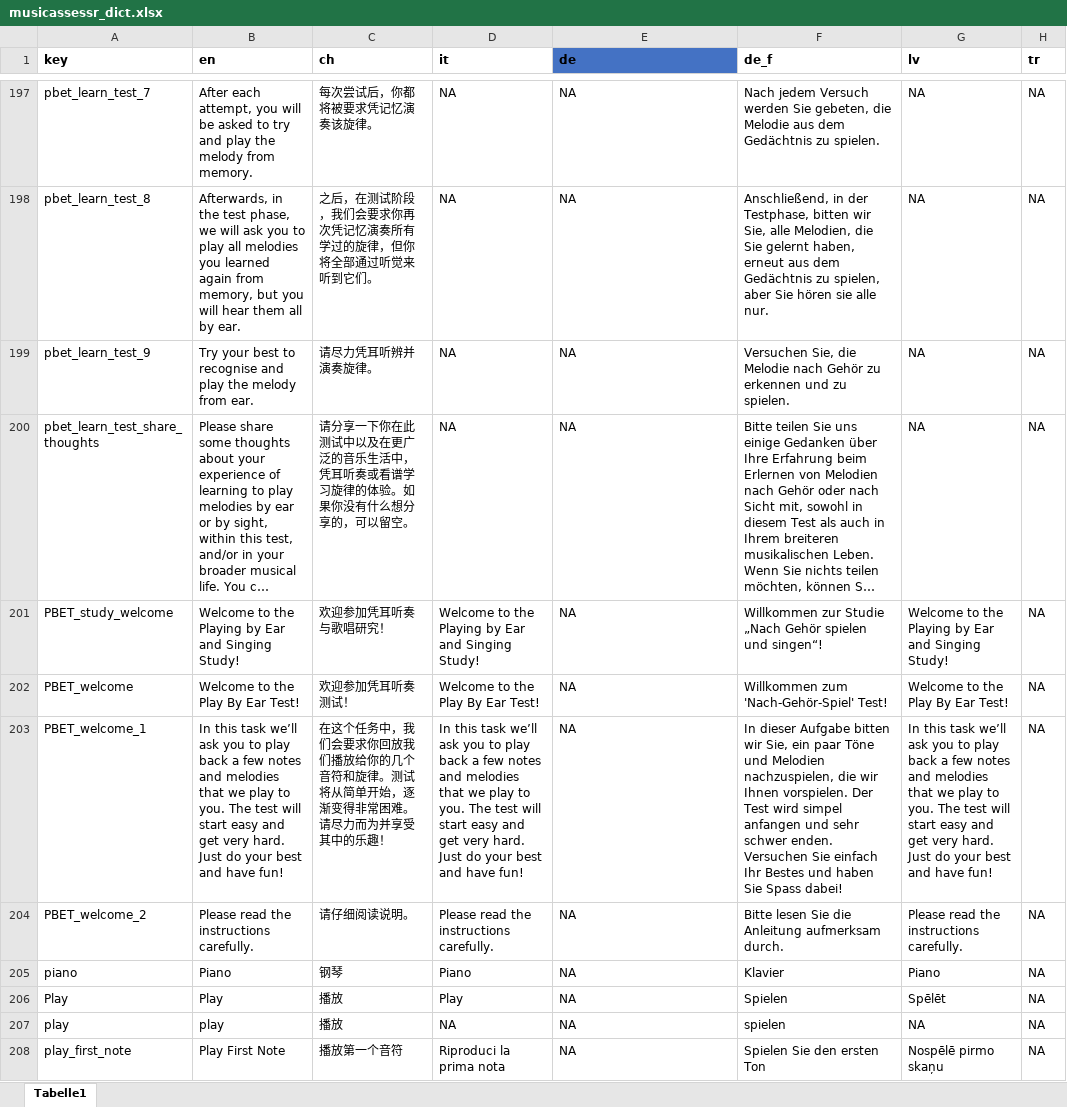
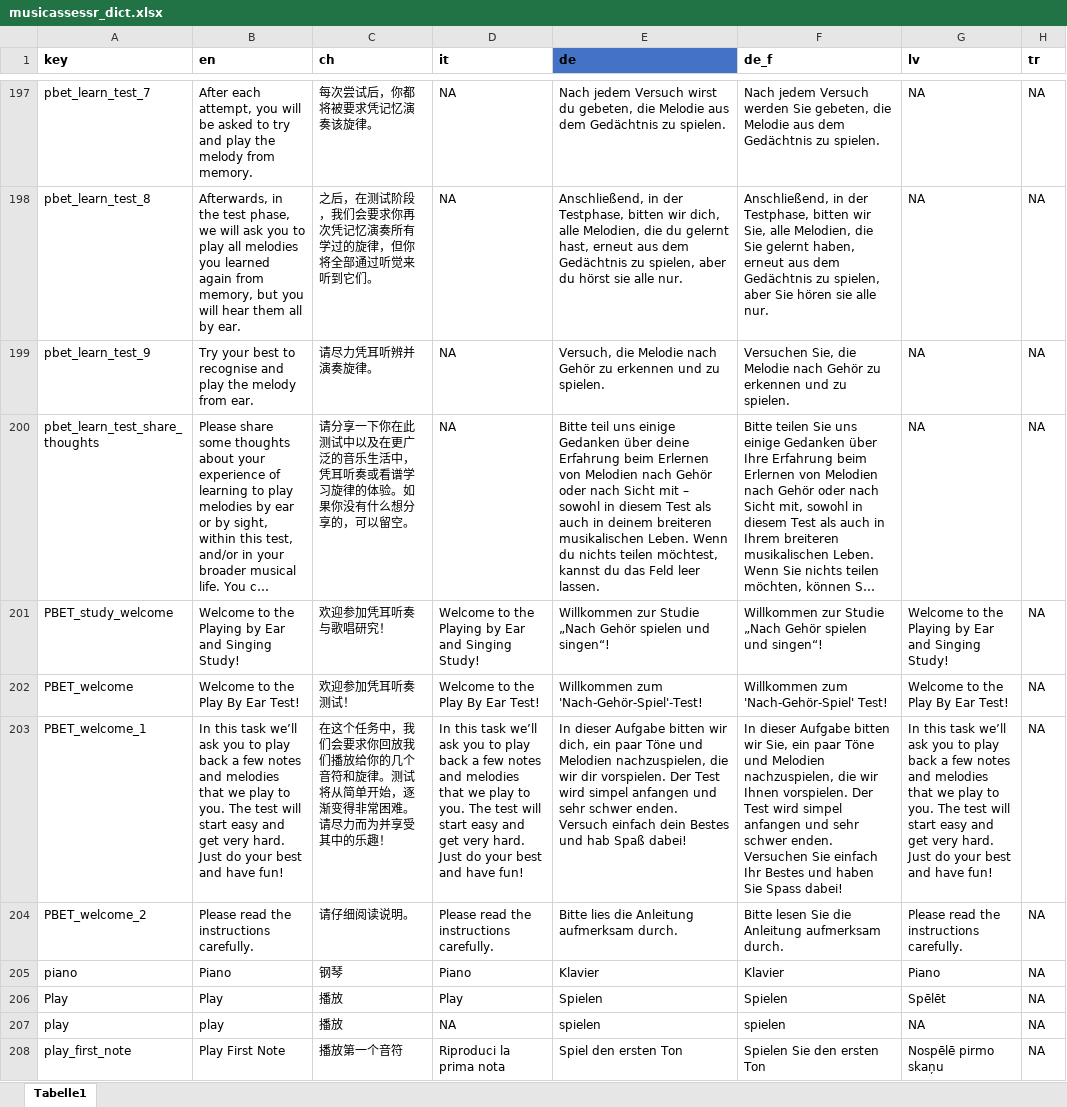
Before and after one commit to sebsilas/musicassessr, an Excel workbook: data-raw/musicassessr_dict.xlsx, sheet Tabelle1, drawn as a sheet; only a part is shown, gaps mark what is left out; long unchanged cells end in …; values as stored, in another font and other column widths than the file's, no borders; the diff covers the shown part only; the diff names each change by its address in the sheet, - before the commit and + after, or states it on an @@ line.

```diff
--- a/data-raw/musicassessr_dict.xlsx (sheet Tabelle1)
+++ b/data-raw/musicassessr_dict.xlsx (sheet Tabelle1)
-E197 (de): NA
+E197 (de): Nach jedem Versuch wirst du gebeten, die Melodie aus dem Gedächtnis zu spielen.
-E198 (de): NA
+E198 (de): Anschließend, in der Testphase, bitten wir dich, alle Melodien, die du gelernt hast, erneut aus dem Gedächtnis zu spielen, aber du hörst sie alle nur.
-E199 (de): NA
+E199 (de): Versuch, die Melodie nach Gehör zu erkennen und zu spielen.
-E200 (de): NA
+E200 (de): Bitte teil uns einige Gedanken über deine Erfahrung beim Erlernen von Melodien nach Gehör oder nach Sicht mit – sowohl in diesem Test als auch in deinem breiteren musikalischen Leben. Wenn du nichts teilen möchtest, kannst du das Feld leer lassen.
-E201 (de): NA
+E201 (de): Willkommen zur Studie „Nach Gehör spielen und singen“!
-E202 (de): NA
+E202 (de): Willkommen zum 'Nach-Gehör-Spiel'-Test!
-E203 (de): NA
+E203 (de): In dieser Aufgabe bitten wir dich, ein paar Töne und Melodien nachzuspielen, die wir dir vorspielen. Der Test wird simpel anfangen und sehr schwer enden. Versuch einfach dein Bestes und hab Spaß dabei!
-E204 (de): NA
+E204 (de): Bitte lies die Anleitung aufmerksam durch.
-E205 (de): NA
+E205 (de): Klavier
-E206 (de): NA
+E206 (de): Spielen
-E207 (de): NA
+E207 (de): spielen
-E208 (de): NA
+E208 (de): Spiel den ersten Ton
```
Also changed, not shown: 96 edited cells elsewhere in this sheet, 5 other files.
